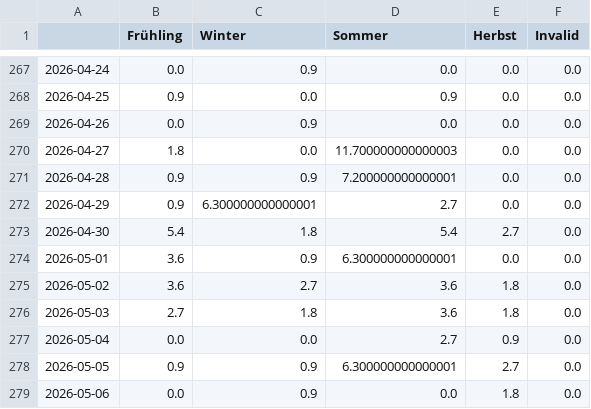
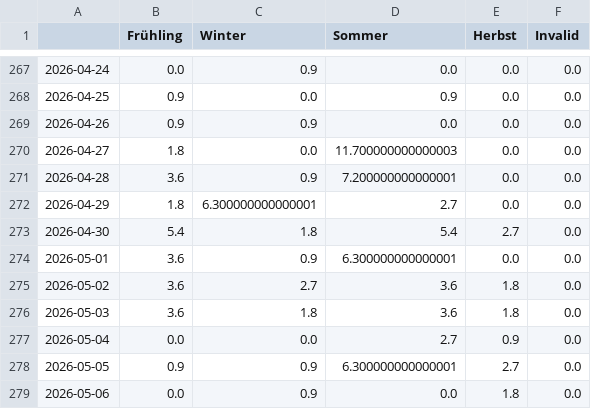
Before and after one commit to newsWhisperer/winterIsComing, a CSV file: csv/topics_date.csv, drawn as a sheet; only a part is shown, gaps mark what is left out.

```diff
--- a/csv/topics_date.csv
+++ b/csv/topics_date.csv
@@ -268,6 +268,6 @@
 2026-04-25,0.9,0.0,0.9,0.0,0.0
-2026-04-26,0.0,0.9,0.0,0.0,0.0
+2026-04-26,0.9,0.9,0.0,0.0,0.0
 2026-04-27,1.8,0.0,11.700000000000003,0.0,0.0
-2026-04-28,0.9,0.9,7.200000000000001,0.0,0.0
-2026-04-29,0.9,6.300000000000001,2.7,0.0,0.0
+2026-04-28,3.6,0.9,7.200000000000001,0.0,0.0
+2026-04-29,1.8,6.300000000000001,2.7,0.0,0.0
 2026-04-30,5.4,1.8,5.4,2.7,0.0
@@ -275,3 +275,3 @@
 2026-05-02,3.6,2.7,3.6,1.8,0.0
-2026-05-03,2.7,1.8,3.6,1.8,0.0
+2026-05-03,3.6,1.8,3.6,1.8,0.0
 2026-05-04,0.0,0.0,2.7,0.9,0.0
```
Also changed, not shown: 4 other files.
